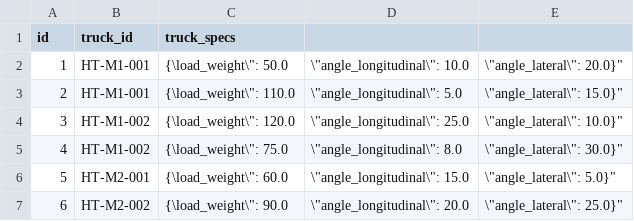
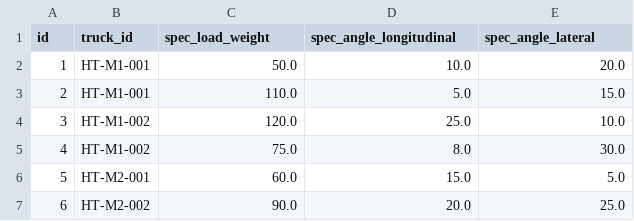
Before and after one commit to jaun-xmpro/haul_truck_safety, a CSV file: datastream_example/truck_specs_context.csv, drawn as a sheet.

Commit message:
Refactor truck specs CSV structure and update on_receive function to use new format

```diff
--- a/datastream_example/truck_specs_context.csv
+++ b/datastream_example/truck_specs_context.csv
@@ -1,7 +1,7 @@
-id,truck_id,truck_specs
-1,HT-M1-001,"{\"load_weight\": 50.0, \"angle_longitudinal\": 10.0, \"angle_lateral\": 20.0}"
-2,HT-M1-001,"{\"load_weight\": 110.0, \"angle_longitudinal\": 5.0, \"angle_lateral\": 15.0}"
-3,HT-M1-002,"{\"load_weight\": 120.0, \"angle_longitudinal\": 25.0, \"angle_lateral\": 10.0}"
-4,HT-M1-002,"{\"load_weight\": 75.0, \"angle_longitudinal\": 8.0, \"angle_lateral\": 30.0}"
-5,HT-M2-001,"{\"load_weight\": 60.0, \"angle_longitudinal\": 15.0, \"angle_lateral\": 5.0}"
-6,HT-M2-002,"{\"load_weight\": 90.0, \"angle_longitudinal\": 20.0, \"angle_lateral\": 25.0}"
+id,truck_id,spec_load_weight,spec_angle_longitudinal,spec_angle_lateral
+1,HT-M1-001,50.0,10.0,20.0
+2,HT-M1-001,110.0,5.0,15.0
+3,HT-M1-002,120.0,25.0,10.0
+4,HT-M1-002,75.0,8.0,30.0
+5,HT-M2-001,60.0,15.0,5.0
+6,HT-M2-002,90.0,20.0,25.0
```
Also changed, not shown: 1 other file.
